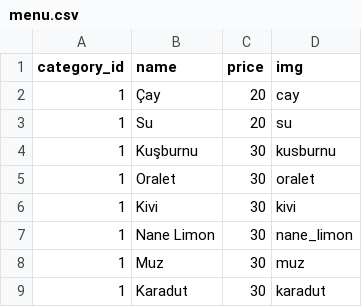
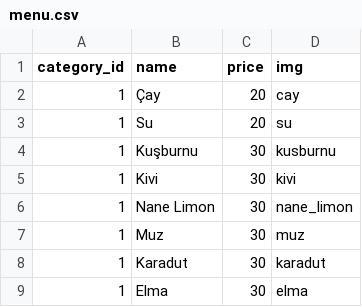
Before and after one commit to llzarmenuacc/llzar-menu, a CSV file: menu.csv, drawn as a sheet; only a part is shown; the shorter side is filled out with more unchanged rows; the diff names each change by its address in the sheet, - before the commit and + after, or states it on an @@ line.

Commit message:
Update menu.csv

```diff
--- a/menu.csv
+++ b/menu.csv
-row 5: 1 | Oralet | 30 | oralet
```
